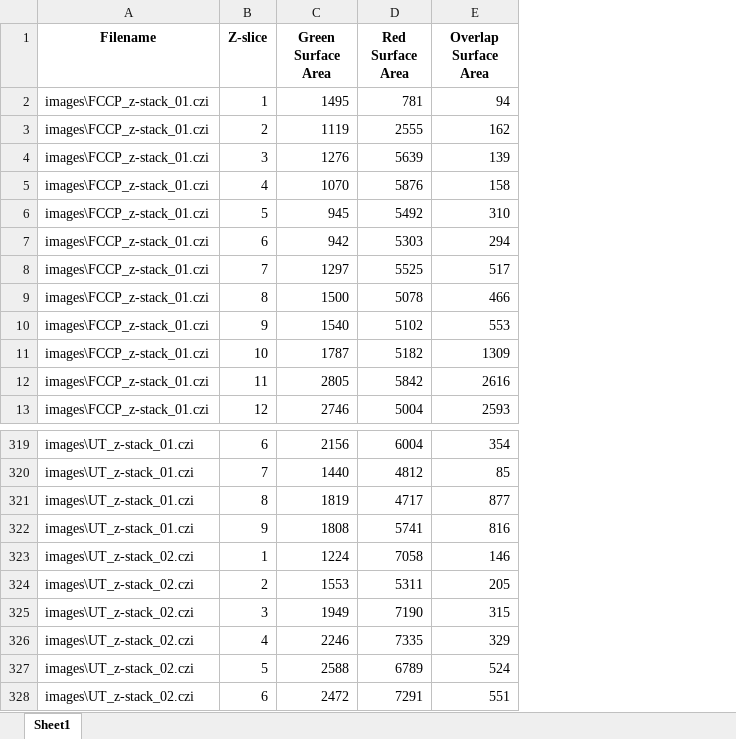
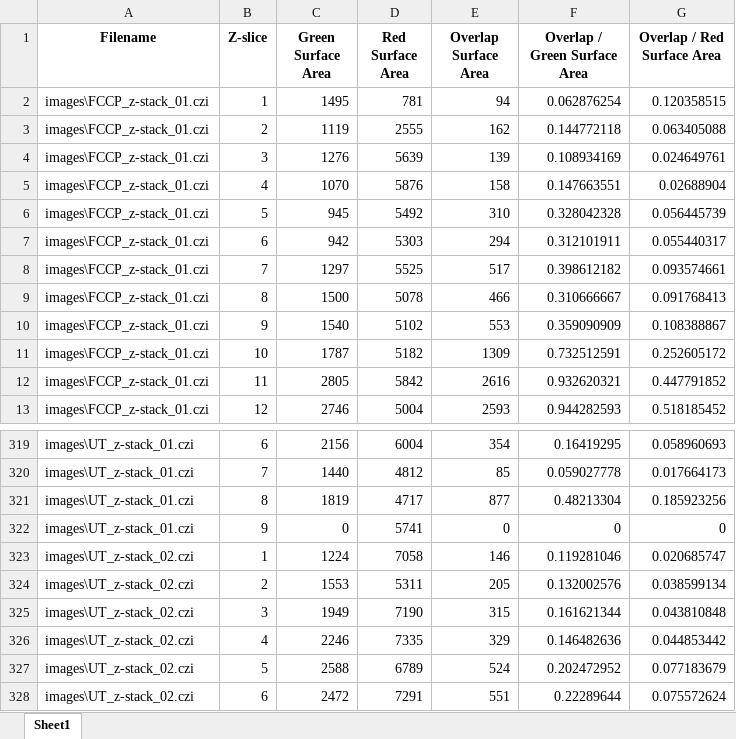
Before and after one commit to eleannakara/Kara-Lab, an Excel workbook: synuclein_inclusion_biogenesis_2024/image_analysis/mitophagy-analysis/Z_Stack.xlsx, sheet Sheet1, drawn as a sheet; only a part is shown, gaps mark what is left out; values as stored, in another font and other column widths than the file's, no borders; the diff names each change by its address in the sheet, - before the commit and + after, or states it on an @@ line.

Commit message:
finished mitophagy analysis

```diff
--- a/synuclein_inclusion_biogenesis_2024/image_analysis/mitophagy-analysis/Z_Stack.xlsx (sheet Sheet1)
+++ b/synuclein_inclusion_biogenesis_2024/image_analysis/mitophagy-analysis/Z_Stack.xlsx (sheet Sheet1)
+column F (Overlap / Green Surface Area), rows 2-13: 0.062876254 | 0.144772118 | 0.108934169 | 0.147663551 | 0.328042328 | 0.312101911 | 0.398612182 | 0.310666667 | 0.359090909 | 0.732512591 | 0.932620321 | 0.944282593; rows 319-328: 0.16419295 | 0.059027778 | 0.48213304 | 0 | 0.119281046 | 0.132002576 | 0.161621344 | 0.146482636 | 0.202472952 | 0.22289644
+column G (Overlap / Red Surface Area), rows 2-13: 0.120358515 | 0.063405088 | 0.024649761 | 0.02688904 | 0.056445739 | 0.055440317 | 0.093574661 | 0.091768413 | 0.108388867 | 0.252605172 | 0.447791852 | 0.518185452; rows 319-328: 0.058960693 | 0.017664173 | 0.185923256 | 0 | 0.020685747 | 0.038599134 | 0.043810848 | 0.044853442 | 0.077183679 | 0.075572624
-C322 (Green Surface Area): 1808
+C322 (Green Surface Area): 0
-E322 (Overlap Surface Area): 816
+E322 (Overlap Surface Area): 0
```
Also changed, not shown: synuclein_inclusion_biogenesis_2024/image_analysis/mitophagy-analysis/MIP.xlsx, synuclein_inclusion_biogenesis_2024/image_analysis/mitophagy-analysis/Z_Stack_Total.xlsx, 1 other file.
